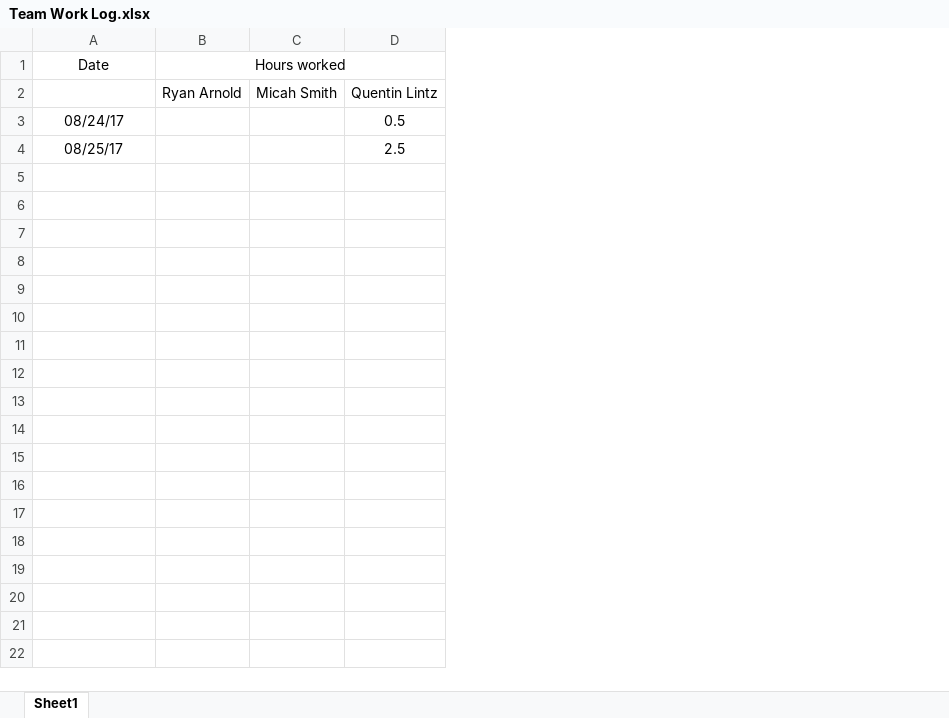
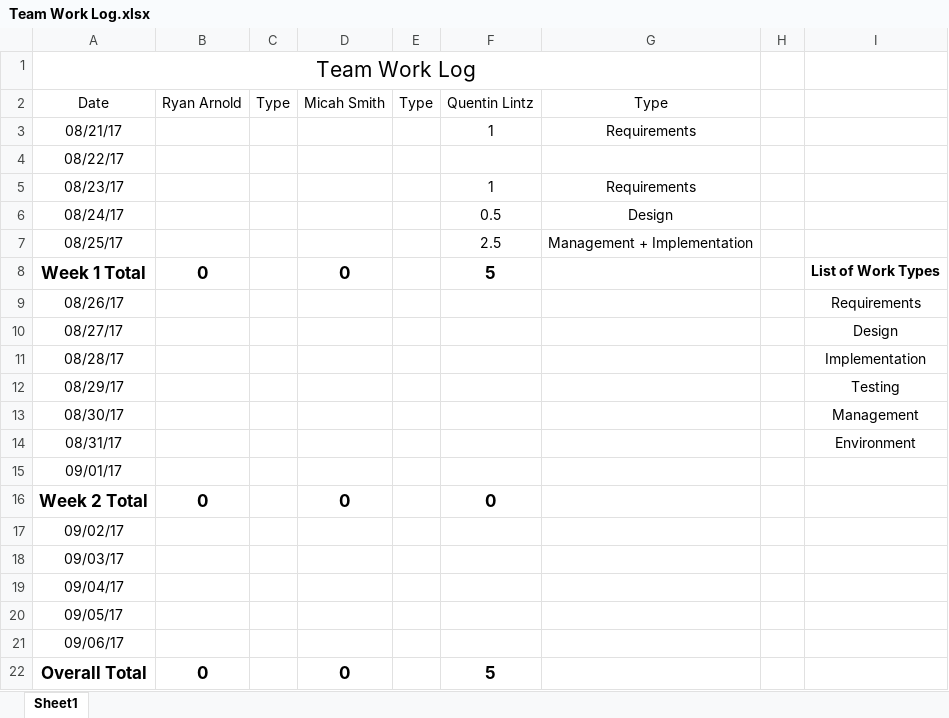
Before and after one commit to Olovan/TournamentMeetingGenerator, an Excel workbook: Team Work Log.xlsx, sheet Sheet1, drawn as a sheet; values as stored, in another font and other column widths than the file's, no borders; removed rows and columns are numbered as before the commit, all else as after; the diff names each change by its address in the sheet, - before the commit and + after, or states it on an @@ line.

Commit message:
Update Team Work Log with type of work

```diff
--- a/Team Work Log.xlsx (sheet Sheet1)
+++ b/Team Work Log.xlsx (sheet Sheet1)
+column C, row 2: Type
+column E, row 2: Type
+column G, row 2: Type; rows 6-7: Design | Management + Implementation
+column H, empty
+column I, empty
-row 1: Date | Hours worked
+row 1: Team Work Log
-A2: (empty)
+A2: Date
+row 3: 08/21/17 |  |  |  |  | 1 | Requirements
+row 4: 08/22/17
+row 5: 08/23/17 |  |  |  |  | 1 | Requirements
+row 8: Week 1 Total | 0 |  | 0 |  | 5 |  |  | List of Work Types
+row 9: 08/26/17 |  |  |  |  |  |  |  | Requirements
+row 10: 08/27/17 |  |  |  |  |  |  |  | Design
+row 11: 08/28/17 |  |  |  |  |  |  |  | Implementation
+row 12: 08/29/17 |  |  |  |  |  |  |  | Testing
+row 13: 08/30/17 |  |  |  |  |  |  |  | Management
+row 14: 08/31/17 |  |  |  |  |  |  |  | Environment
+row 15: 09/01/17
+row 16: Week 2 Total | 0 |  | 0 |  | 0
+row 17: 09/02/17
+row 18: 09/03/17
+row 19: 09/04/17
+row 20: 09/05/17
+row 21: 09/06/17
+row 22: Overall Total | 0 |  | 0 |  | 5
```
